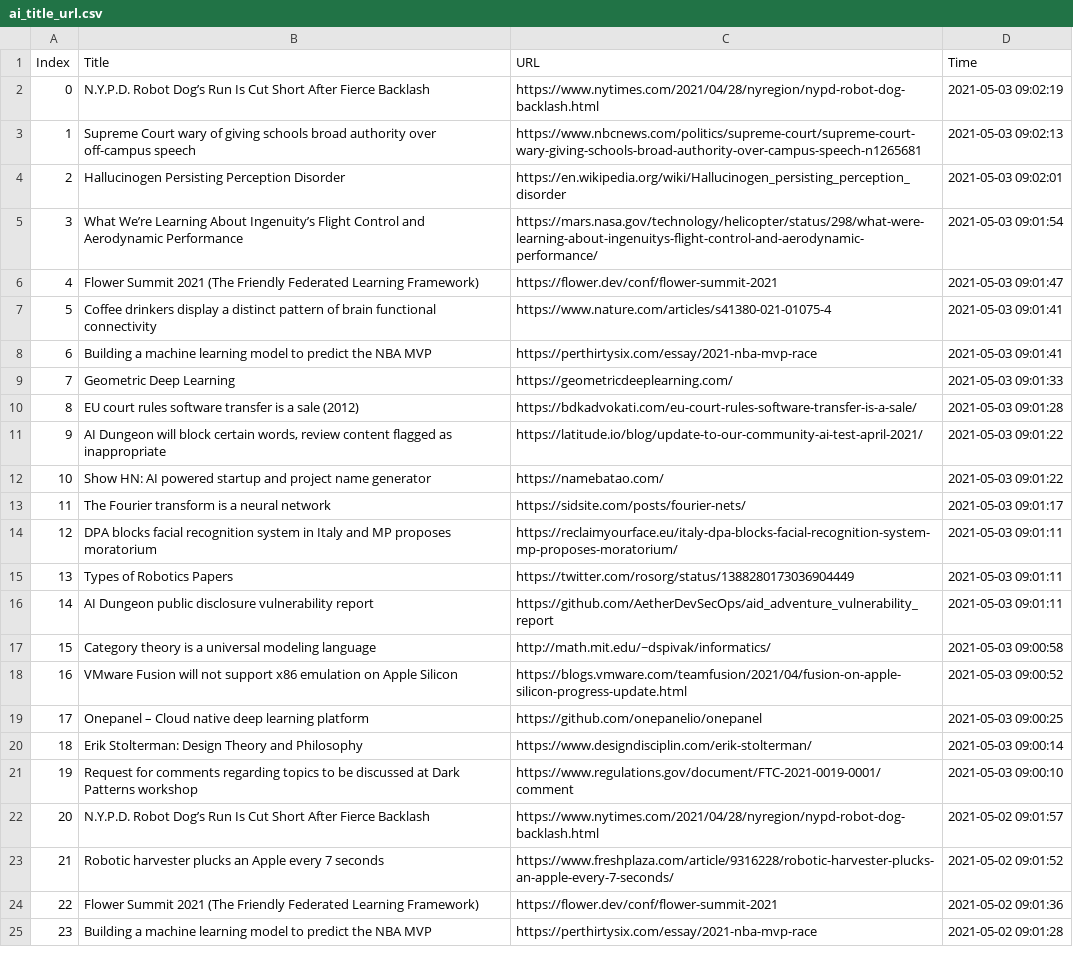
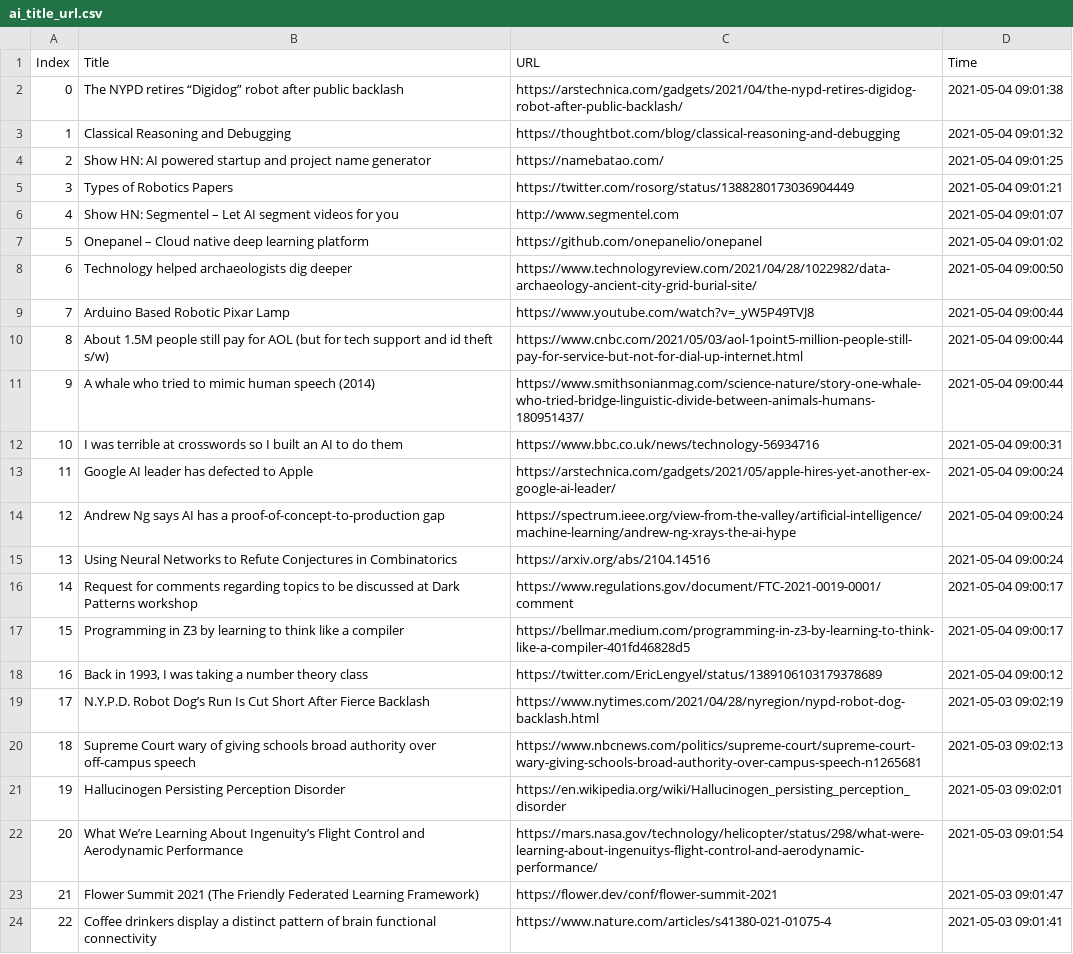
Before and after one commit to seitlab/seitlab.github.io, a CSV file: data/ai_title_url.csv, drawn as a sheet; only a part is shown; the shorter side is filled out with more unchanged rows; addresses are those after the commit; the diff names each change by its address in the sheet, - before the commit and + after, or states it on an @@ line.

```diff
--- a/data/ai_title_url.csv
+++ b/data/ai_title_url.csv
+row 2: 0 | The NYPD retires “Digidog” robot after public backlash | https://arstechnica.com/gadgets/2021/04/the-nypd-retires-digidog-robot-after-public-backlash/ | 2021-05-04 09:01:38
+row 3: 1 | Classical Reasoning and Debugging | https://thoughtbot.com/blog/classical-reasoning-and-debugging | 2021-05-04 09:01:32
+row 4: 2 | Show HN: AI powered startup and project name generator | https://namebatao.com/ | 2021-05-04 09:01:25
+row 5: 3 | Types of Robotics Papers | https://twitter.com/rosorg/status/1388280173036904449 | 2021-05-04 09:01:21
+row 6: 4 | Show HN: Segmentel – Let AI segment videos for you | http://www.segmentel.com | 2021-05-04 09:01:07
+row 7: 5 | Onepanel – Cloud native deep learning platform | https://github.com/onepanelio/onepanel | 2021-05-04 09:01:02
+row 8: 6 | Technology helped archaeologists dig deeper | https://www.technologyreview.com/2021/04/28/1022982/data-archaeology-ancient-city-grid-burial-site/ | 2021-05-04 09:00:50
+row 9: 7 | Arduino Based Robotic Pixar Lamp | https://www.youtube.com/watch?v=_yW5P49TVJ8 | 2021-05-04 09:00:44
+row 10: 8 | About 1.5M people still pay for AOL (but for tech support and id theft s/w) | https://www.cnbc.com/2021/05/03/aol-1point5-million-people-still-pay-for-service-but-not-for-dial-up-internet.html | 2021-05-04 09:00:44
+row 11: 9 | A whale who tried to mimic human speech (2014) | https://www.smithsonianmag.com/science-nature/story-one-whale-who-tried-bridge-linguistic-divide-between-animals-humans-180951437/ | 2021-05-04 09:00:44
+row 12: 10 | I was terrible at crosswords so I built an AI to do them | https://www.bbc.co.uk/news/technology-56934716 | 2021-05-04 09:00:31
+row 13: 11 | Google AI leader has defected to Apple | https://arstechnica.com/gadgets/2021/05/apple-hires-yet-another-ex-google-ai-leader/ | 2021-05-04 09:00:24
+row 14: 12 | Andrew Ng says AI has a proof-of-concept-to-production gap | https://spectrum.ieee.org/view-from-the-valley/artificial-intelligence/machine-learning/andrew-ng-xrays-the-ai-hype | 2021-05-04 09:00:24
+row 15: 13 | Using Neural Networks to Refute Conjectures in Combinatorics | https://arxiv.org/abs/2104.14516 | 2021-05-04 09:00:24
+row 16: 14 | Request for comments regarding topics to be discussed at Dark Patterns workshop | https://www.regulations.gov/document/FTC-2021-0019-0001/comment | 2021-05-04 09:00:17
+row 17: 15 | Programming in Z3 by learning to think like a compiler | https://bellmar.medium.com/programming-in-z3-by-learning-to-think-like-a-compiler-401fd46828d5 | 2021-05-04 09:00:17
+row 18: 16 | Back in 1993, I was taking a number theory class | https://twitter.com/EricLengyel/status/1389106103179378689 | 2021-05-04 09:00:12
@@ column A (Index) renumbered from row 19 down @@
```
Also changed, not shown: data/blockchain_title_url.csv, data/iot_title_url.csv, 1 other file.
